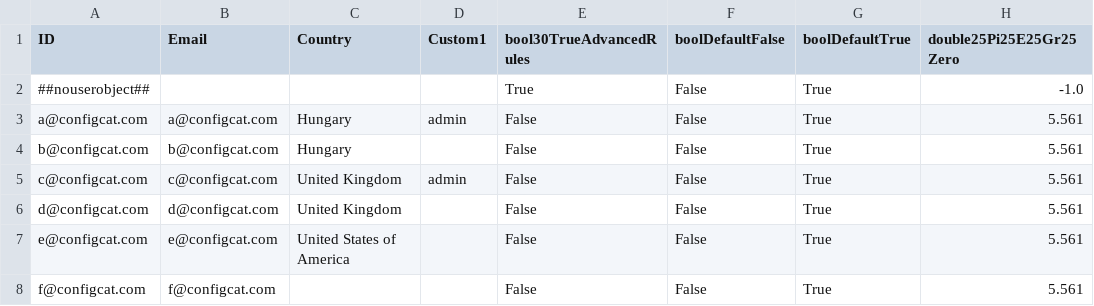
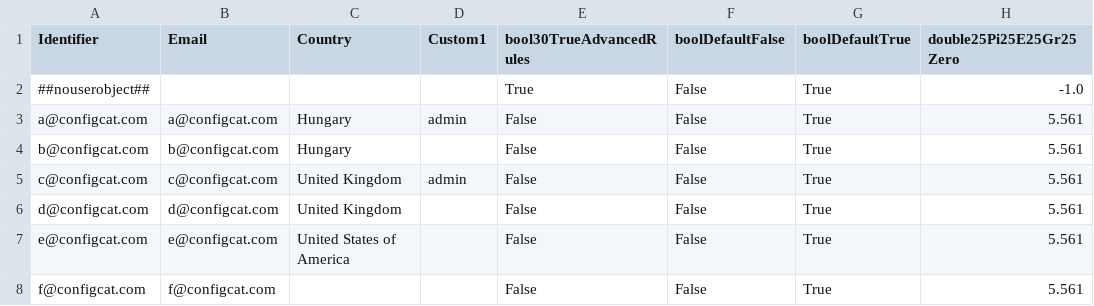
Before and after one commit to configcat/python-sdk, a CSV file: configcatclienttests/testmatrix.csv, drawn as a sheet; only a part is shown; the diff names each change by its address in the sheet, - before the commit and + after, or states it on an @@ line.

```diff
--- a/configcatclienttests/testmatrix.csv
+++ b/configcatclienttests/testmatrix.csv
-A1: ID
+A1: Identifier
```
Also changed, not shown: 1 other file.
